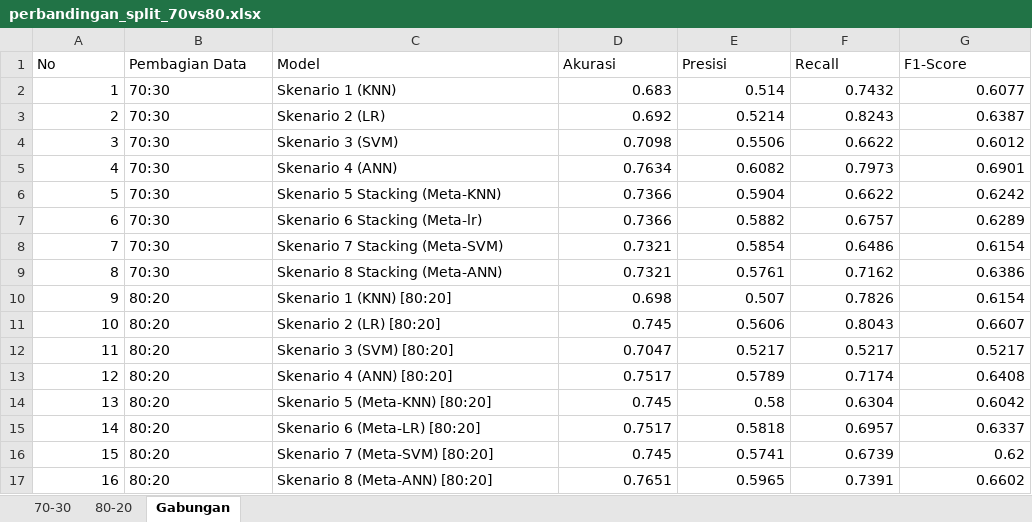
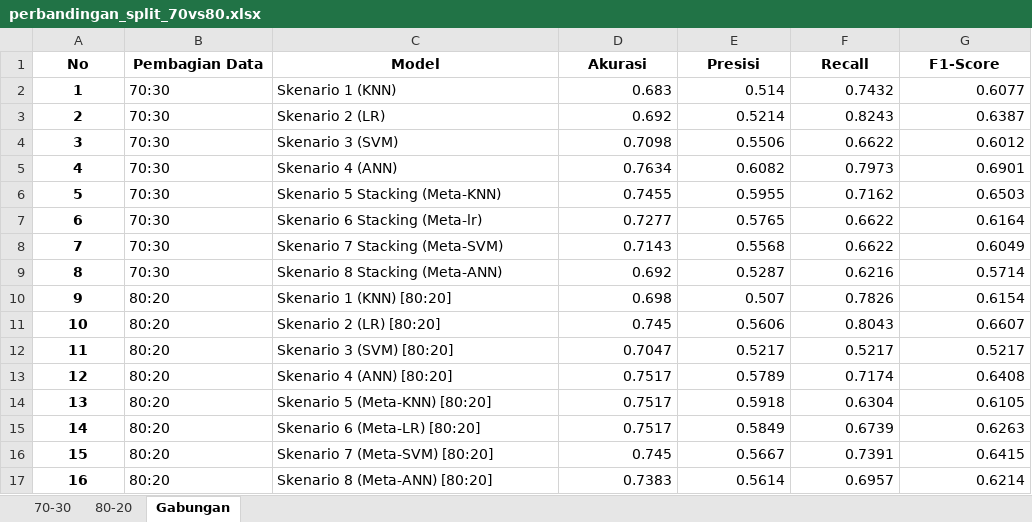
Before and after one commit to abdulrahemfaqih/SIDANG_SKRIPSI, an Excel workbook: eksperimen/eks11_cekout_metabedabase/perbandingan_split_70vs80.xlsx, sheet Gabungan, drawn as a sheet; values as stored, in another font and other column widths than the file's, no borders; the diff names each change by its address in the sheet, - before the commit and + after, or states it on an @@ line.

```diff
--- a/eksperimen/eks11_cekout_metabedabase/perbandingan_split_70vs80.xlsx (sheet Gabungan)
+++ b/eksperimen/eks11_cekout_metabedabase/perbandingan_split_70vs80.xlsx (sheet Gabungan)
@@ A1:G1 bold: off → on, alignment: left → center @@
@@ A2:A17 bold: off → on, alignment: right → center @@
-D6 (Akurasi): 0.7366
+D6 (Akurasi): 0.7455
-E6 (Presisi): 0.5904
+E6 (Presisi): 0.5955
-F6 (Recall): 0.6622
+F6 (Recall): 0.7162
-G6 (F1-Score): 0.6242
+G6 (F1-Score): 0.6503
-D7 (Akurasi): 0.7366
+D7 (Akurasi): 0.7277
-E7 (Presisi): 0.5882
+E7 (Presisi): 0.5765
-F7 (Recall): 0.6757
+F7 (Recall): 0.6622
-G7 (F1-Score): 0.6289
+G7 (F1-Score): 0.6164
-D8 (Akurasi): 0.7321
+D8 (Akurasi): 0.7143
-E8 (Presisi): 0.5854
+E8 (Presisi): 0.5568
-F8 (Recall): 0.6486
+F8 (Recall): 0.6622
-G8 (F1-Score): 0.6154
+G8 (F1-Score): 0.6049
-D9 (Akurasi): 0.7321
+D9 (Akurasi): 0.692
-E9 (Presisi): 0.5761
+E9 (Presisi): 0.5287
-F9 (Recall): 0.7162
+F9 (Recall): 0.6216
-G9 (F1-Score): 0.6386
+G9 (F1-Score): 0.5714
-D14 (Akurasi): 0.745
+D14 (Akurasi): 0.7517
-E14 (Presisi): 0.58
+E14 (Presisi): 0.5918
-G14 (F1-Score): 0.6042
+G14 (F1-Score): 0.6105
-E15 (Presisi): 0.5818
+E15 (Presisi): 0.5849
-F15 (Recall): 0.6957
+F15 (Recall): 0.6739
-G15 (F1-Score): 0.6337
+G15 (F1-Score): 0.6263
-E16 (Presisi): 0.5741
+E16 (Presisi): 0.5667
-F16 (Recall): 0.6739
+F16 (Recall): 0.7391
-G16 (F1-Score): 0.62
+G16 (F1-Score): 0.6415
-D17 (Akurasi): 0.7651
+D17 (Akurasi): 0.7383
-E17 (Presisi): 0.5965
+E17 (Presisi): 0.5614
-F17 (Recall): 0.7391
+F17 (Recall): 0.6957
-G17 (F1-Score): 0.6602
+G17 (F1-Score): 0.6214
```
Also changed, not shown: sheet 70-30, sheet 80-20, 4 other files.
